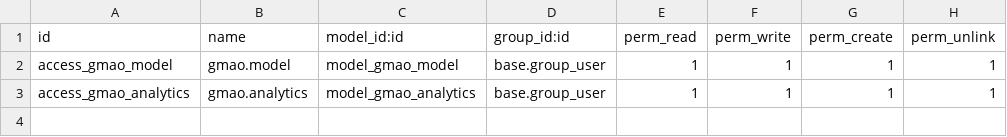
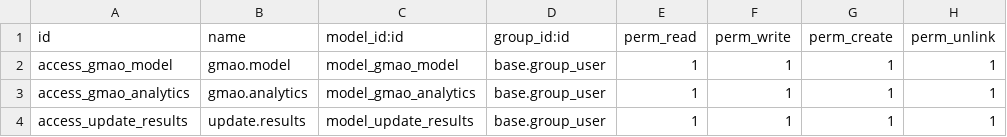
Before and after one commit to nidblaid/gmao, a CSV file: gmao/security/ir.model.access.csv, drawn as a sheet.

Commit message:
Update ir.model.access.csv

```diff
--- a/gmao/security/ir.model.access.csv
+++ b/gmao/security/ir.model.access.csv
@@ -3 +3,2 @@ access_gmao_model,gmao.model,model_gmao_model,base.group_user,1,1,1,1
 access_gmao_analytics,gmao.analytics,model_gmao_analytics,base.group_user,1,1,1,1
+access_update_results,update.results,model_update_results,base.group_user,1,1,1,1
```
